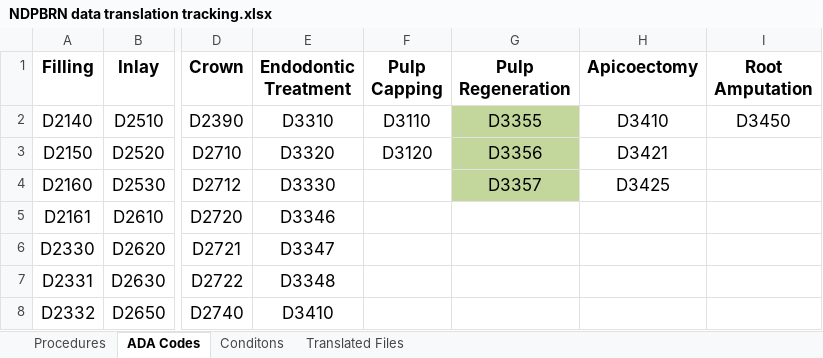
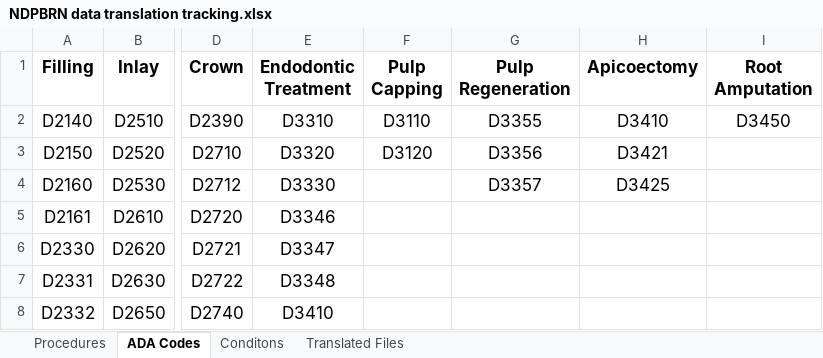
Before and after one commit to oral-health-and-disease-ontologies/NDPBRN, an Excel workbook: src/data/NDPBRN data translation tracking.xlsx, sheet ADA Codes, drawn as a sheet; only a part is shown, gaps mark what is left out; values as stored, in another font and other column widths than the file's, no borders; the diff names each change by its address in the sheet, - before the commit and + after, or states it on an @@ line.

```diff
--- a/src/data/NDPBRN data translation tracking.xlsx (sheet ADA Codes)
+++ b/src/data/NDPBRN data translation tracking.xlsx (sheet ADA Codes)
-G2:G4 fill: #C3D69B
+G2:G4 fill: none
```
Also changed, not shown: sheet Procedures, 1 other file.
